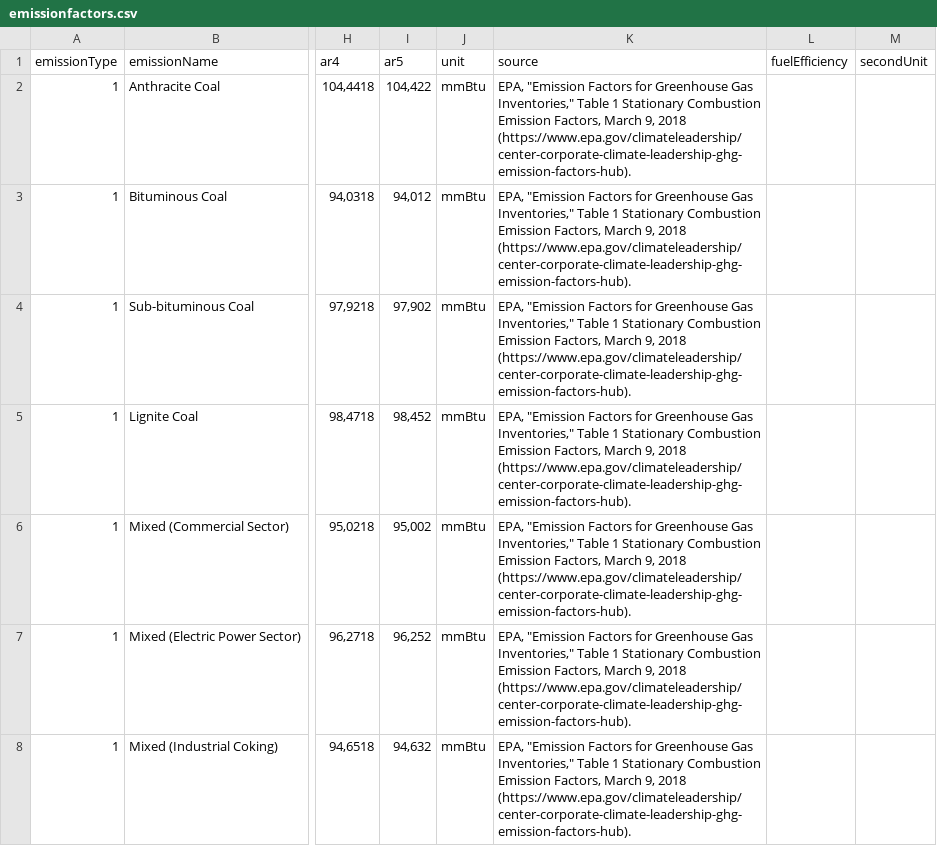
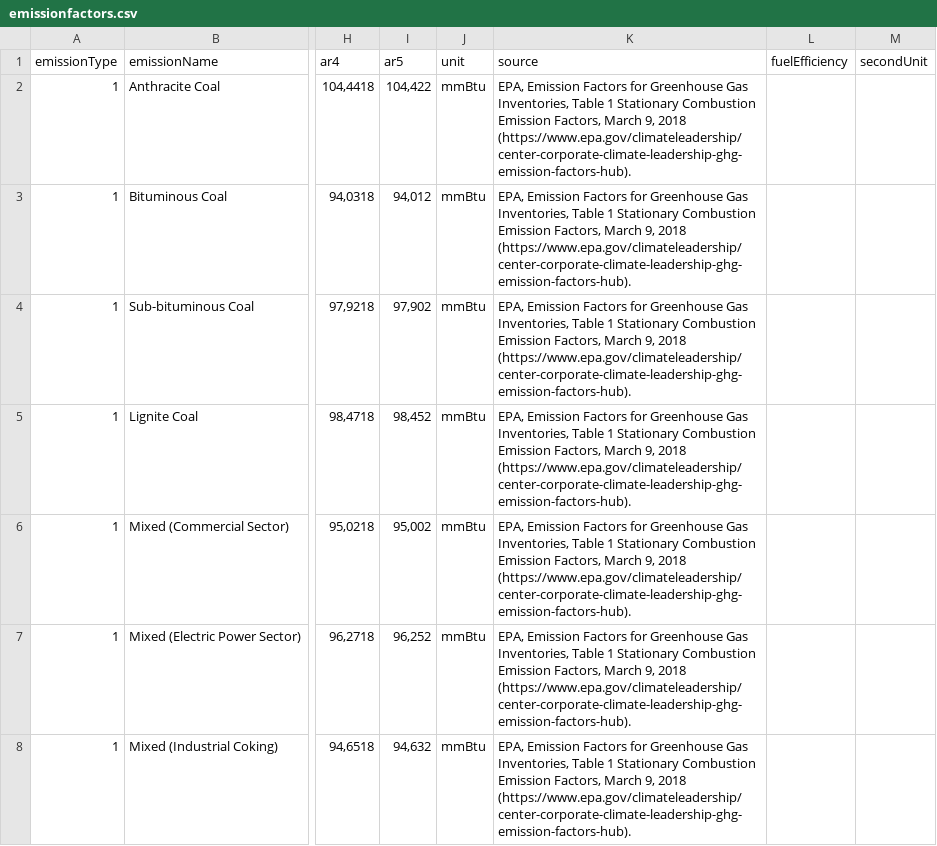
Before and after one commit to yurimarx/carbon-footprint-counter, a CSV file: emissionfactors.csv, drawn as a sheet; only a part is shown, gaps mark what is left out; the diff covers the shown part only; the diff names each change by its address in the sheet, - before the commit and + after, or states it on an @@ line.

```diff
--- a/emissionfactors.csv
+++ b/emissionfactors.csv
-K2:K8 (source): EPA, "Emission Factors for Greenhouse Gas Inventories," Table 1…
+K2:K8 (source): EPA, Emission Factors for Greenhouse Gas Inventories, Table 1…
```
Also changed, not shown: 1 added row, 2 removed rows and 125 edited cells elsewhere in this file, 14 other files.
